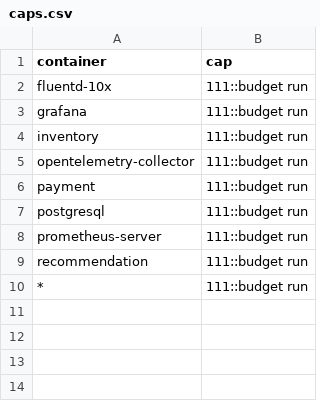
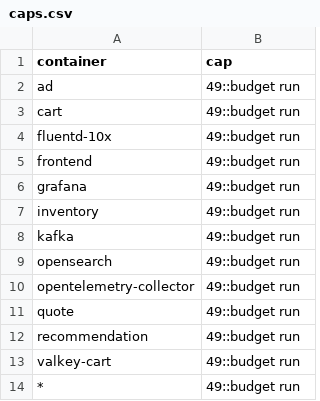
Before and after one commit to log-10x/config, a CSV file: log10x/policy/caps.csv, drawn as a sheet.

```diff
--- a/log10x/policy/caps.csv
+++ b/log10x/policy/caps.csv
@@ -1,10 +1,14 @@
 container,cap
-fluentd-10x,111::budget run
-grafana,111::budget run
-inventory,111::budget run
-opentelemetry-collector,111::budget run
-payment,111::budget run
-postgresql,111::budget run
-prometheus-server,111::budget run
-recommendation,111::budget run
-*,111::budget run
+ad,49::budget run
+cart,49::budget run
+fluentd-10x,49::budget run
+frontend,49::budget run
+grafana,49::budget run
+inventory,49::budget run
+kafka,49::budget run
+opensearch,49::budget run
+opentelemetry-collector,49::budget run
+quote,49::budget run
+recommendation,49::budget run
+valkey-cart,49::budget run
+*,49::budget run
```
Also changed, not shown: log10x/policy/actions.csv, log10x/policy/totals.csv, 2 other files.
